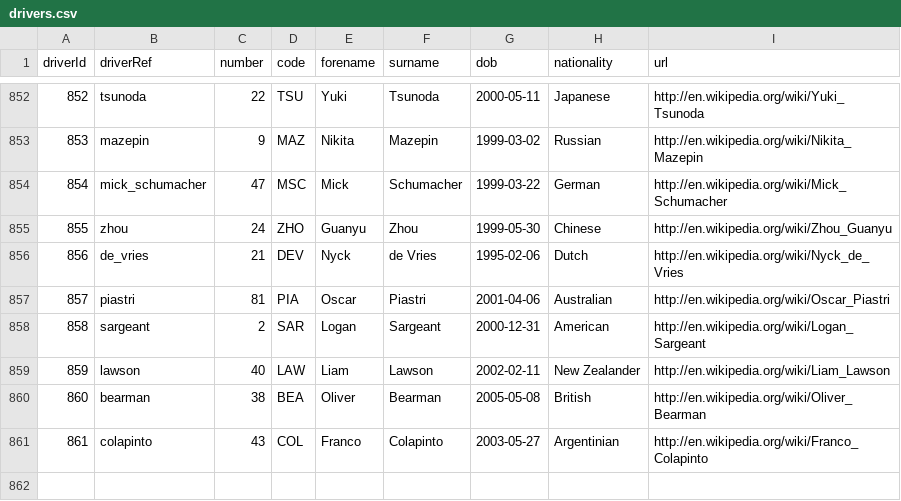
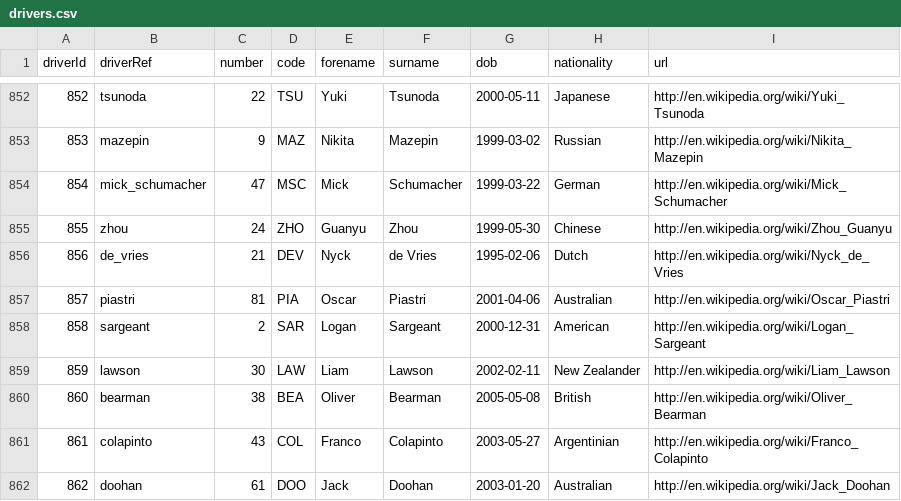
Before and after one commit to lisatostrams/f1, a CSV file: data/drivers.csv, drawn as a sheet; only a part is shown, gaps mark what is left out; the diff names each change by its address in the sheet, - before the commit and + after, or states it on an @@ line.

```diff
--- a/data/drivers.csv
+++ b/data/drivers.csv
-C859 (number): 40
+C859 (number): 30
+row 862: 862 | doohan | 61 | DOO | Jack | Doohan | 2003-01-20 | Australian | http://en.wikipedia.org/wiki/Jack_Doohan
```
Also changed, not shown: data/constructor_results.csv, data/constructor_standings.csv, 15 other files.
